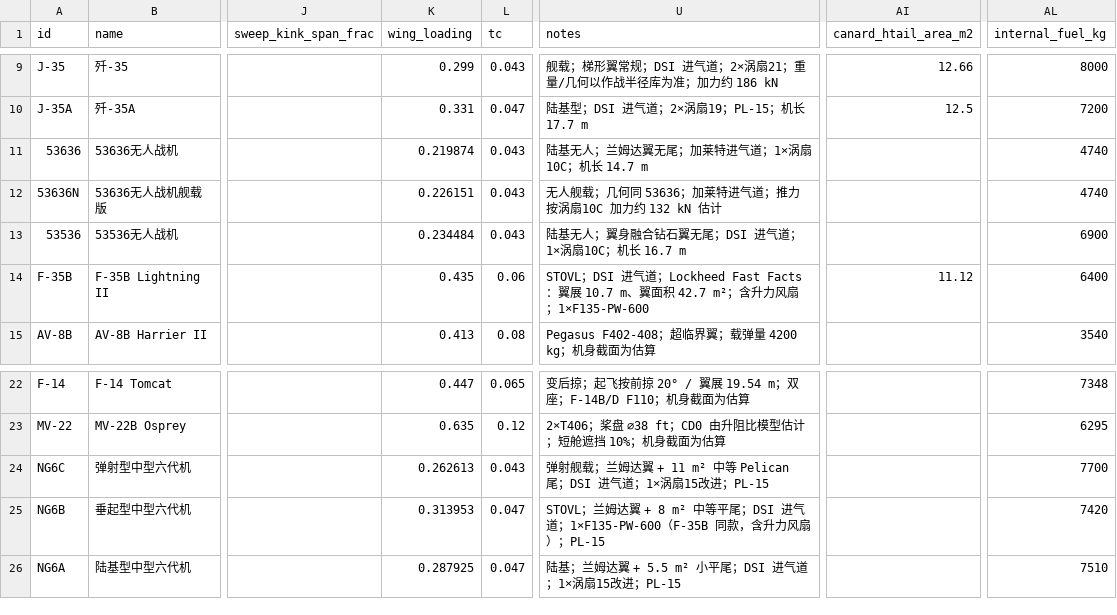
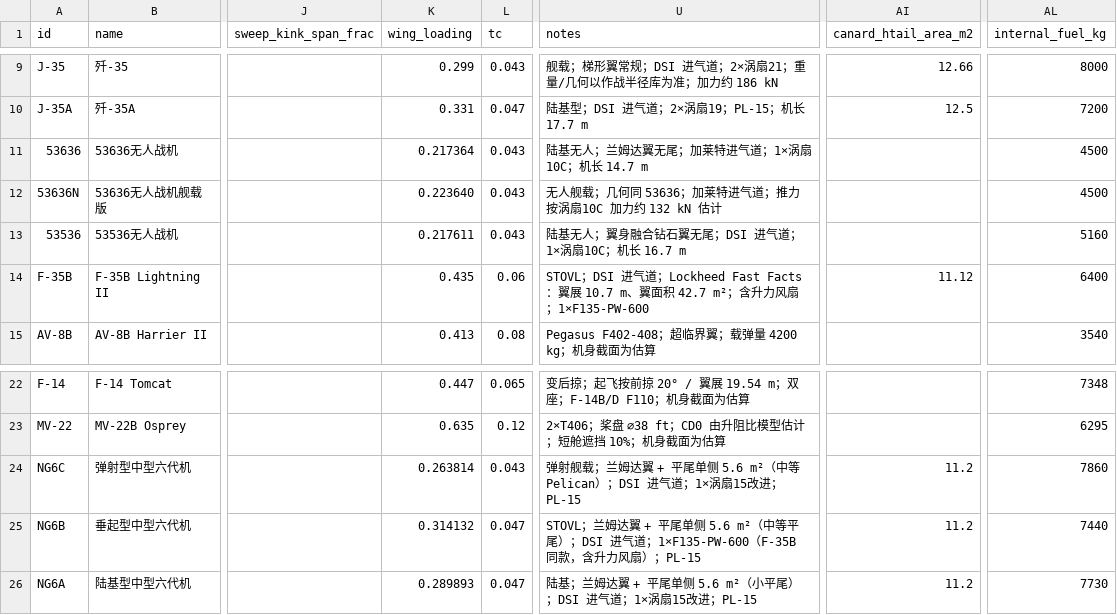
Before and after one commit to xtxsinan-lgtm/military_simulators, a CSV file: data/aircraft_database.csv, drawn as a sheet; only a part is shown, gaps mark what is left out; the diff names each change by its address in the sheet, - before the commit and + after, or states it on an @@ line.

```diff
--- a/data/aircraft_database.csv
+++ b/data/aircraft_database.csv
-K11 (wing_loading): 0.219874
+K11 (wing_loading): 0.217364
-AL11:AL12 (internal_fuel_kg): 4740
+AL11:AL12 (internal_fuel_kg): 4500
-K12 (wing_loading): 0.226151
+K12 (wing_loading): 0.223640
-K13 (wing_loading): 0.234484
+K13 (wing_loading): 0.217611
-AL13 (internal_fuel_kg): 6900
+AL13 (internal_fuel_kg): 5160
-K24 (wing_loading): 0.262613
+K24 (wing_loading): 0.263814
-U24 (notes): …达翼 + 11 m² 中等 Pelican 尾；DSI 进气…
+U24 (notes): …达翼 + 平尾单侧 5.6 m²（中等 Pelican）；DSI 进气…
-AI24:AI26 (canard_htail_area_m2): (empty)
+AI24:AI26 (canard_htail_area_m2): 11.2
-AL24 (internal_fuel_kg): 7700
+AL24 (internal_fuel_kg): 7860
-K25 (wing_loading): 0.313953
+K25 (wing_loading): 0.314132
-U25 (notes): …达翼 + 8 m² 中等平尾；DSI 进气…
+U25 (notes): …达翼 + 平尾单侧 5.6 m²（中等平尾）；DSI 进气…
-AL25 (internal_fuel_kg): 7420
+AL25 (internal_fuel_kg): 7440
-K26 (wing_loading): 0.287925
+K26 (wing_loading): 0.289893
-U26 (notes): …达翼 + 5.5 m² 小平尾；DSI 进气…
+U26 (notes): …达翼 + 平尾单侧 5.6 m²（小平尾）；DSI 进气…
-AL26 (internal_fuel_kg): 7510
+AL26 (internal_fuel_kg): 7730
```
Also changed, not shown: 24 other files.
